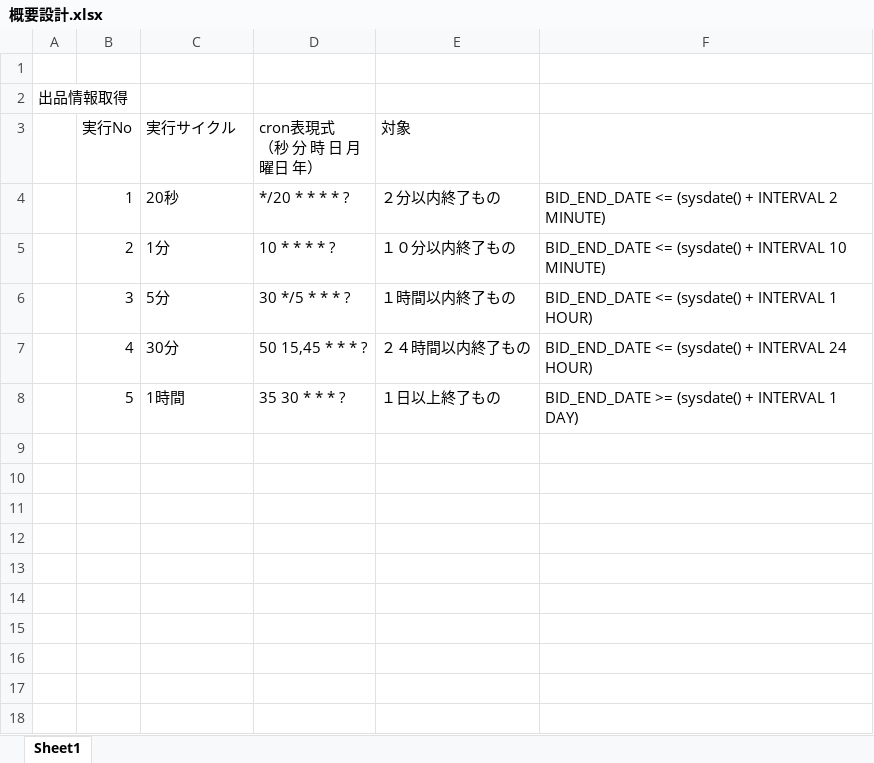
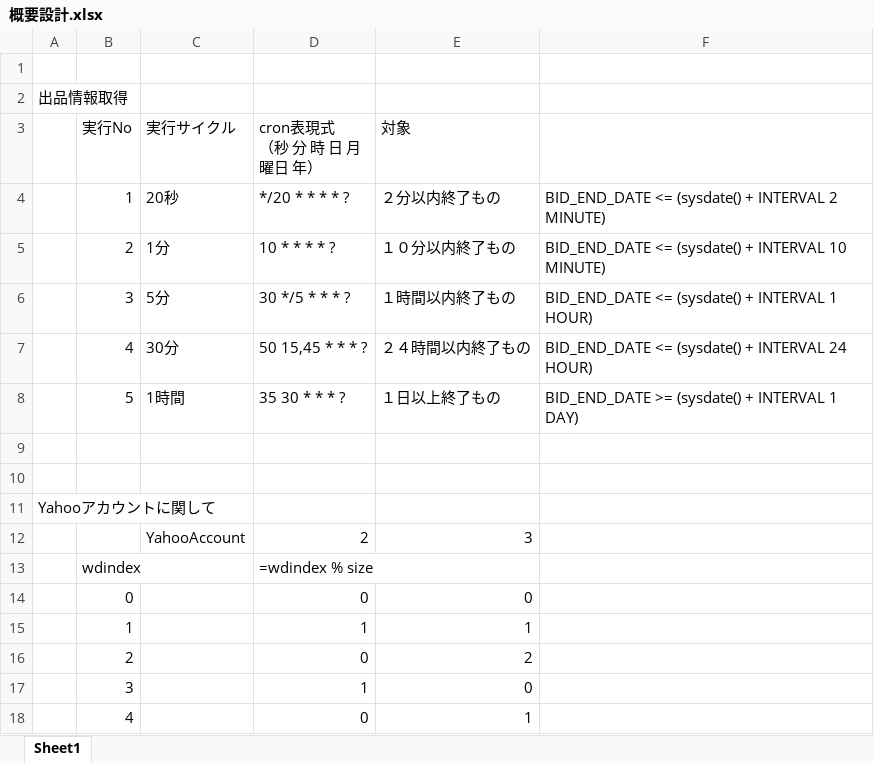
Before and after one commit to boysnow/RuoYi-Vue, an Excel workbook: ruoyi-aucper/document/概要設計.xlsx, sheet Sheet1, drawn as a sheet; values as stored, in another font and other column widths than the file's, no borders; the diff names each change by its address in the sheet, - before the commit and + after, or states it on an @@ line.

```diff
--- a/ruoyi-aucper/document/概要設計.xlsx (sheet Sheet1)
+++ b/ruoyi-aucper/document/概要設計.xlsx (sheet Sheet1)
+row 9: (empty)
+row 10: (empty)
+row 11: Yahooアカウントに関して
+row 12:  |  | YahooAccount | 2 | 3
+row 13:  | wdindex |  | =wdindex % size
+row 14:  | 0 |  | 0 | 0
+row 15:  | 1 |  | 1 | 1
+row 16:  | 2 |  | 0 | 2
+row 17:  | 3 |  | 1 | 0
+row 18:  | 4 |  | 0 | 1
```
Also changed, not shown: 8 other files.
